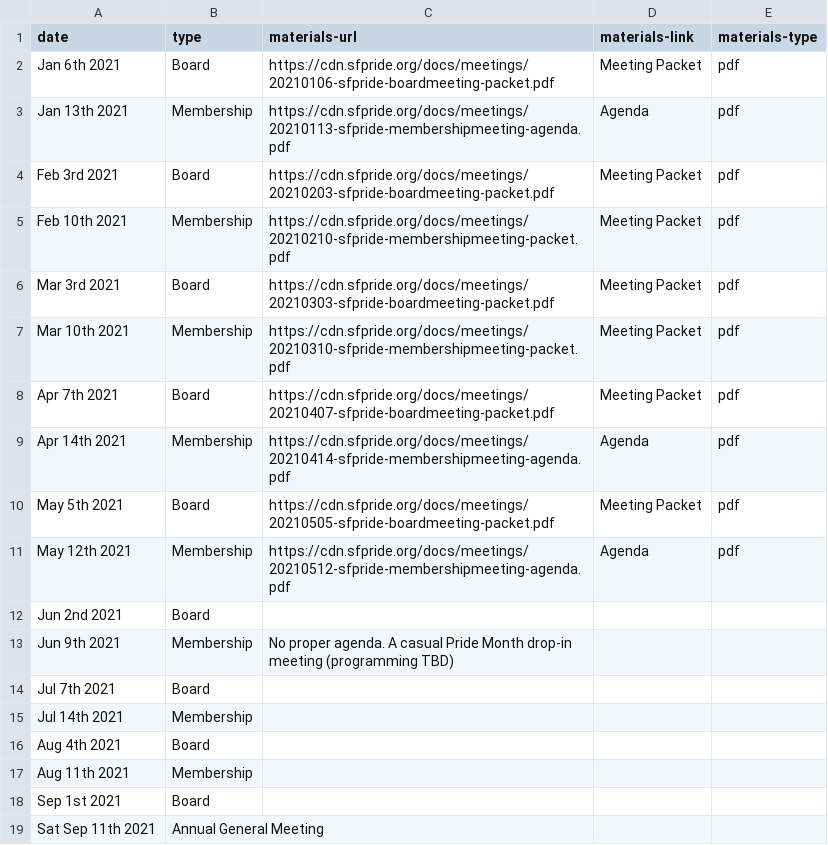
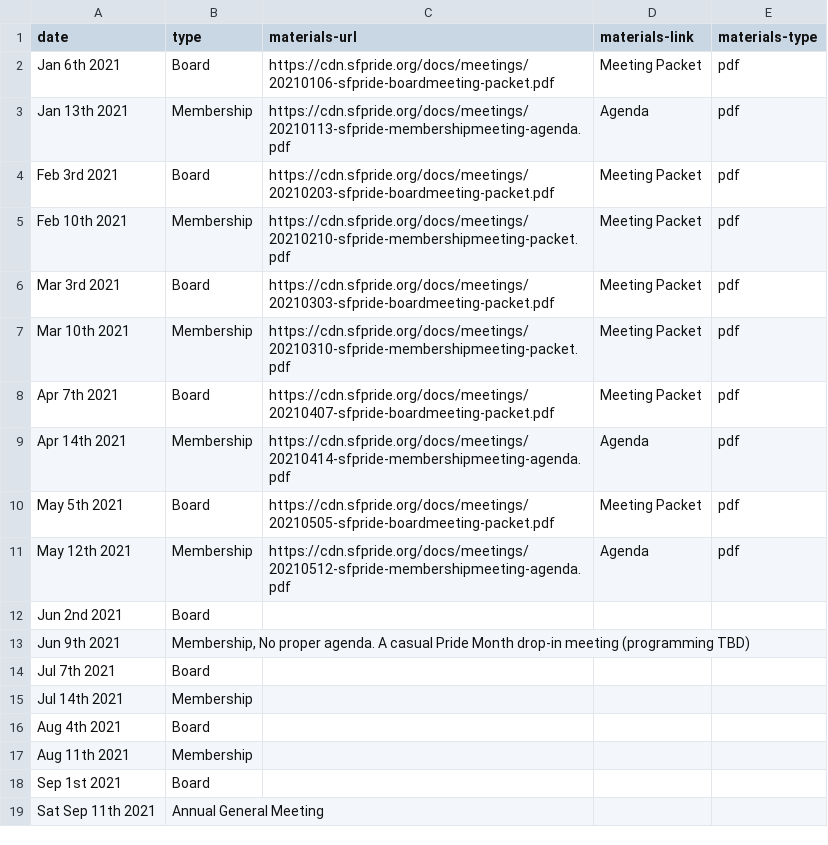
Before and after one commit to sfpride/members, a CSV file: _data/calendar.csv, drawn as a sheet.

Commit message:
Update calendar.csv

```diff
--- a/_data/calendar.csv
+++ b/_data/calendar.csv
@@ -12,3 +12,3 @@ May 12th 2021, Membership, https://cdn.sfpride.org/docs/meetings/20210512-sfprid
 Jun 2nd 2021, Board
-Jun 9th 2021, Membership, No proper agenda. A casual Pride Month drop-in meeting (programming TBD)
+Jun 9th 2021, "Membership, No proper agenda. A casual Pride Month drop-in meeting (programming TBD)"
 Jul 7th 2021, Board
```
